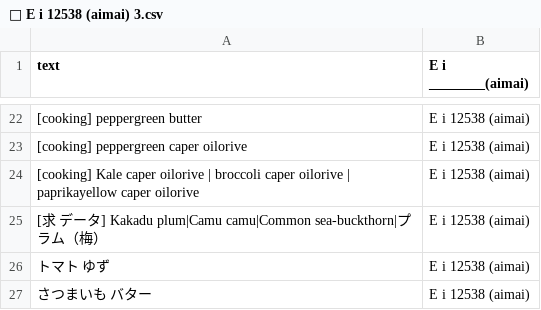
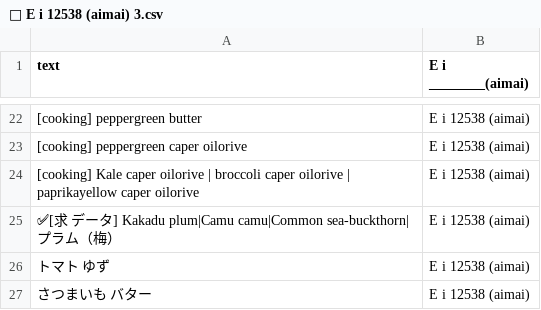
Before and after one commit to FruityheartGarden/E_I____, a CSV file: E i 12538 (aimai)/📙 E i 12538 (aimai) 3.csv, drawn as a sheet; only a part is shown, gaps mark what is left out.

Commit message:
🍊 📙 E i 12538 (aimai) 3.csv

```diff
--- a/E i 12538 (aimai)/📙 E i 12538 (aimai) 3.csv
+++ b/E i 12538 (aimai)/📙 E i 12538 (aimai) 3.csv
@@ -24,3 +24,3 @@ text, E i ________(aimai)
 [cooking] Kale caper oilorive | broccoli caper oilorive | paprikayellow caper oilorive, E i 12538 (aimai)
-[求　データ] Kakadu plum|Camu camu|Common sea-buckthorn|プラム（梅）, E i 12538 (aimai)
+✅[求　データ] Kakadu plum|Camu camu|Common sea-buckthorn|プラム（梅）, E i 12538 (aimai)
 トマト　ゆず, E i 12538 (aimai)
```
